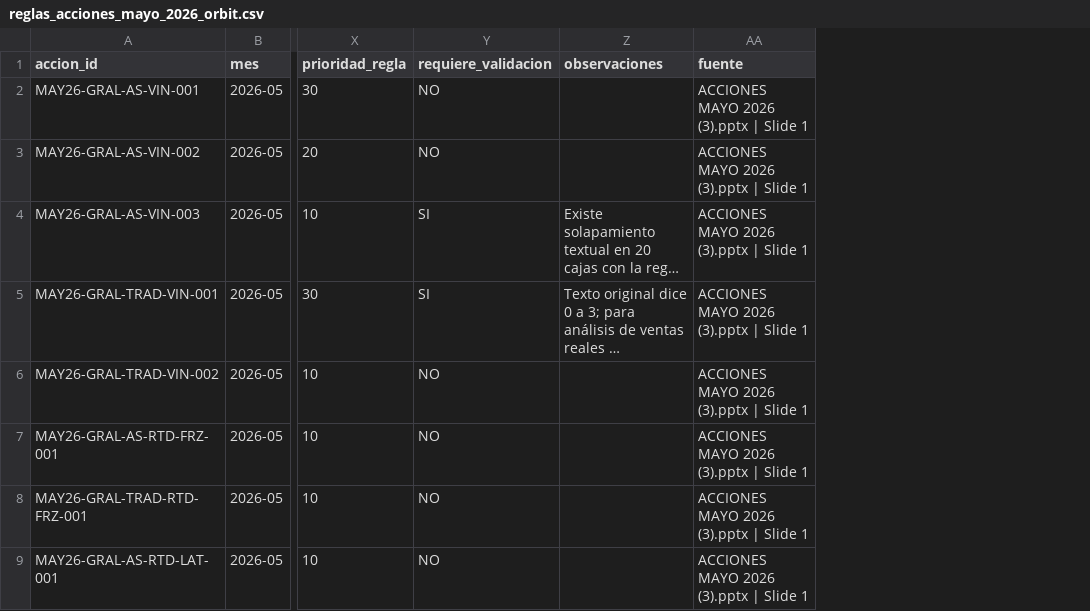
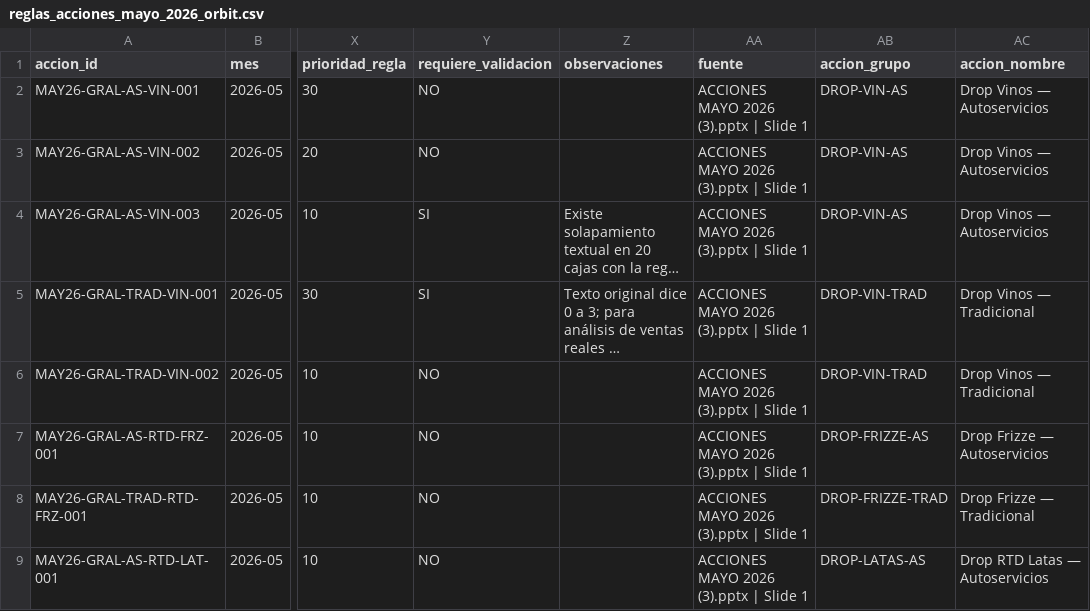
Before and after one commit to matiastorrespyp/orbit-matinal-penaflor, a CSV file: 09_CONFIG/reglas_acciones_mayo_2026_orbit.csv, drawn as a sheet; only a part is shown, gaps mark what is left out; long unchanged cells end in …; the diff covers the shown part only; the diff names each change by its address in the sheet, - before the commit and + after, or states it on an @@ line.

```diff
--- a/09_CONFIG/reglas_acciones_mayo_2026_orbit.csv
+++ b/09_CONFIG/reglas_acciones_mayo_2026_orbit.csv
+column AB (accion_grupo), rows 2-9: DROP-VIN-AS | DROP-VIN-AS | DROP-VIN-AS | DROP-VIN-TRAD | DROP-VIN-TRAD | DROP-FRIZZE-AS | DROP-FRIZZE-TRAD | DROP-LATAS-AS
+column AC (accion_nombre), rows 2-9: Drop Vinos — Autoservicios | Drop Vinos — Autoservicios | Drop Vinos — Autoservicios | Drop Vinos — Tradicional | Drop Vinos — Tradicional | Drop Frizze — Autoservicios | Drop Frizze — Tradicional | Drop RTD Latas — Autoservicios
```
Also changed, not shown: 2 added rows elsewhere in this file, 04_DATASETS_ORBIT/mod_acciones_ranking.csv, 6 other files.
